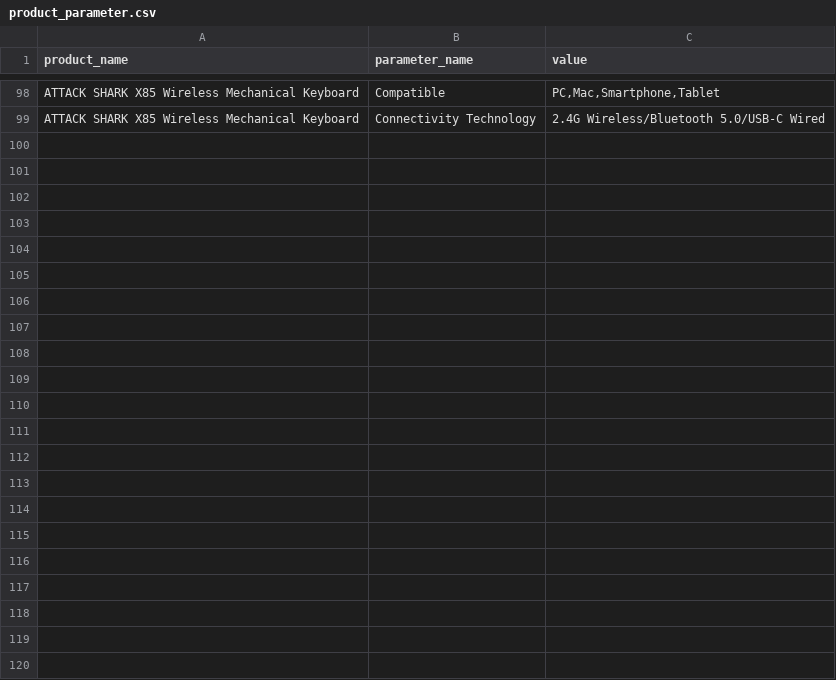
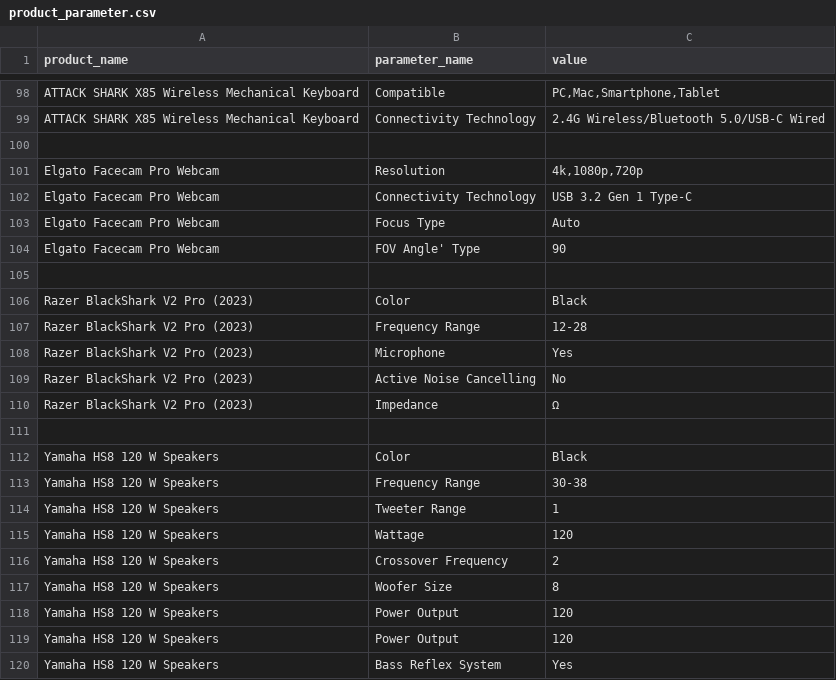
Before and after one commit to neritinc/ComputerWebshop, a CSV file: server/database/csv/product_parameter.csv, drawn as a sheet; only a part is shown, gaps mark what is left out; the diff names each change by its address in the sheet, - before the commit and + after, or states it on an @@ line.

```diff
--- a/server/database/csv/product_parameter.csv
+++ b/server/database/csv/product_parameter.csv
+row 100: (empty)
+row 101: Elgato Facecam Pro Webcam | Resolution | 4k,1080p,720p
+row 102: Elgato Facecam Pro Webcam | Connectivity Technology | USB 3.2 Gen 1 Type-C
+row 103: Elgato Facecam Pro Webcam | Focus Type | Auto
+row 104: Elgato Facecam Pro Webcam | FOV Angle' Type | 90
+row 105: (empty)
+row 106: Razer BlackShark V2 Pro (2023) | Color | Black
+row 107: Razer BlackShark V2 Pro (2023) | Frequency Range | 12-28
+row 108: Razer BlackShark V2 Pro (2023) | Microphone | Yes
+row 109: Razer BlackShark V2 Pro (2023) | Active Noise Cancelling | No
+row 110: Razer BlackShark V2 Pro (2023) | Impedance | Ω
+row 111: (empty)
+row 112: Yamaha HS8 120 W Speakers | Color | Black
+row 113: Yamaha HS8 120 W Speakers | Frequency Range | 30-38
+row 114: Yamaha HS8 120 W Speakers | Tweeter Range | 1
+row 115: Yamaha HS8 120 W Speakers | Wattage | 120
+row 116: Yamaha HS8 120 W Speakers | Crossover Frequency | 2
+row 117: Yamaha HS8 120 W Speakers | Woofer Size | 8
+row 118: Yamaha HS8 120 W Speakers | Power Output | 120
+row 119: Yamaha HS8 120 W Speakers | Power Output | 120
+row 120: Yamaha HS8 120 W Speakers | Bass Reflex System | Yes
```
Also changed, not shown: server/database/csv/categories.csv, server/database/csv/units.csv, 1 other file.
